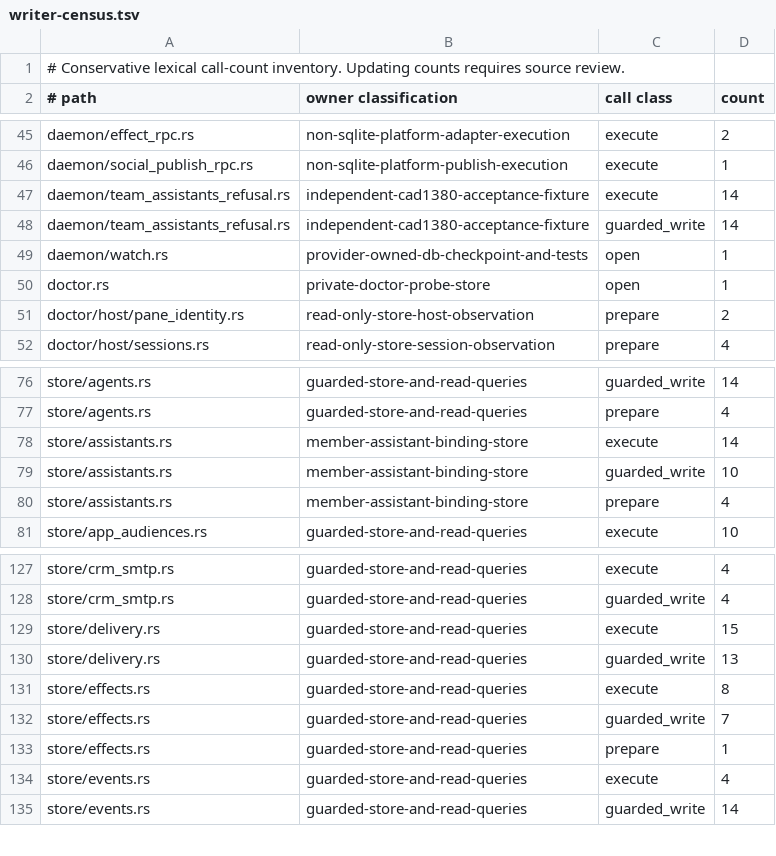
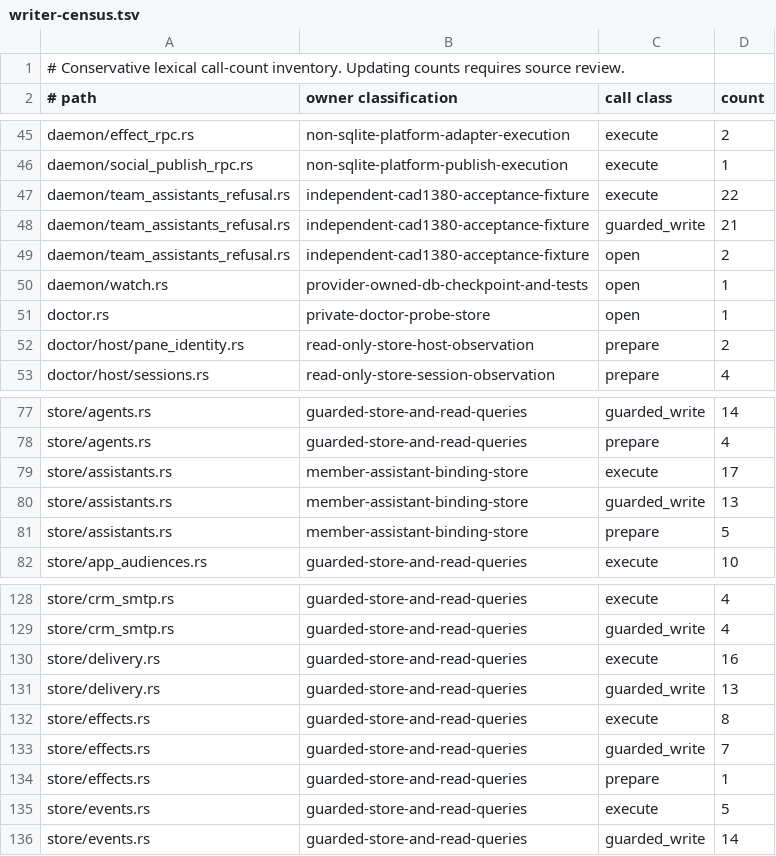
Before and after one commit to favcrm/cadence, a TSV file: src/store/writer-census.tsv, drawn as a sheet; only a part is shown, gaps mark what is left out.

Commit message:
CAD-1380: normalize writer census rows after ownership review
Source: .tmp/team-assistant-research/review-fixes/rebase-census/OWNER-REVIEW.md
(model openai-codex/gpt-6.1-sol, head 9106eced05a52dc2100d1552c30a2d18aa50cd16).
Recount: 566 src files, exactly four drifted entries. Updated counts only;
no source, test or guard edits.

- daemon/team_assistants_refusal.rs independent-cad1380-acceptance-fixture:
  execute 14->22, guarded_write 14->21, added open 2 (isolated Master
  bootstrap temp state, trusted-fixture, before serve_with).
- store/assistants.rs member-assistant-binding-store: execute 14->17,
  guarded_write 10->13, prepare 4->5 (notice/subscriber/terminal writes,
  intent status updates, pending-intent SELECT).
- store/delivery.rs guarded-store-and-read-queries: execute 15->16
  (deduplicated inert metadata intent insert in caller transaction).
- store/events.rs guarded-store-and-read-queries: execute 4->5 (assist-bound
  job watermark advance in the task/event transaction).

Reason: lexical census drift from CAD-1380 writers; ownership classification
reviewed, not final PR review or approval.

```diff
--- a/src/store/writer-census.tsv
+++ b/src/store/writer-census.tsv
@@ -46,4 +46,5 @@ daemon/effect_rpc.rs	non-sqlite-platform-adapter-execution	execute	2
 daemon/social_publish_rpc.rs	non-sqlite-platform-publish-execution	execute	1
-daemon/team_assistants_refusal.rs	independent-cad1380-acceptance-fixture	execute	14
-daemon/team_assistants_refusal.rs	independent-cad1380-acceptance-fixture	guarded_write	14
+daemon/team_assistants_refusal.rs	independent-cad1380-acceptance-fixture	execute	22
+daemon/team_assistants_refusal.rs	independent-cad1380-acceptance-fixture	guarded_write	21
+daemon/team_assistants_refusal.rs	independent-cad1380-acceptance-fixture	open	2
 daemon/watch.rs	provider-owned-db-checkpoint-and-tests	open	1
@@ -77,5 +78,5 @@ store/agents.rs	guarded-store-and-read-queries	guarded_write	14
 store/agents.rs	guarded-store-and-read-queries	prepare	4
-store/assistants.rs	member-assistant-binding-store	execute	14
-store/assistants.rs	member-assistant-binding-store	guarded_write	10
-store/assistants.rs	member-assistant-binding-store	prepare	4
+store/assistants.rs	member-assistant-binding-store	execute	17
+store/assistants.rs	member-assistant-binding-store	guarded_write	13
+store/assistants.rs	member-assistant-binding-store	prepare	5
 store/app_audiences.rs	guarded-store-and-read-queries	execute	10
@@ -128,3 +129,3 @@ store/crm_smtp.rs	guarded-store-and-read-queries	execute	4
 store/crm_smtp.rs	guarded-store-and-read-queries	guarded_write	4
-store/delivery.rs	guarded-store-and-read-queries	execute	15
+store/delivery.rs	guarded-store-and-read-queries	execute	16
 store/delivery.rs	guarded-store-and-read-queries	guarded_write	13
@@ -133,3 +134,3 @@ store/effects.rs	guarded-store-and-read-queries	guarded_write	7
 store/effects.rs	guarded-store-and-read-queries	prepare	1
-store/events.rs	guarded-store-and-read-queries	execute	4
+store/events.rs	guarded-store-and-read-queries	execute	5
 store/events.rs	guarded-store-and-read-queries	guarded_write	14
```
